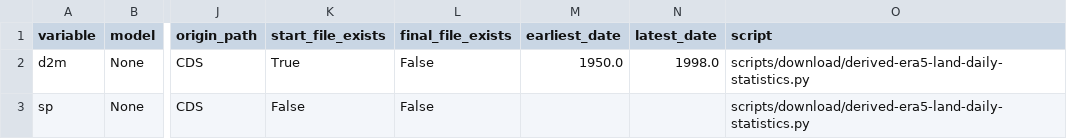
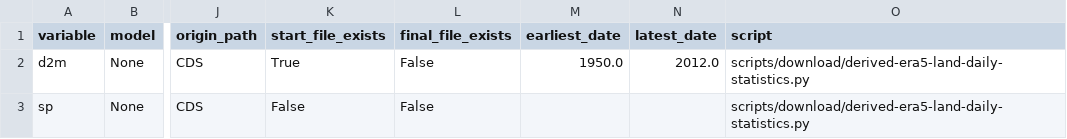
Before and after one commit to SantanderMetGroup/c3s-cds, a CSV file: catalogues/catalogues/derived-era5-land-daily-statistics_raw_catalogue.csv, drawn as a sheet; only a part is shown, gaps mark what is left out; the diff names each change by its address in the sheet, - before the commit and + after, or states it on an @@ line.

```diff
--- a/catalogues/catalogues/derived-era5-land-daily-statistics_raw_catalogue.csv
+++ b/catalogues/catalogues/derived-era5-land-daily-statistics_raw_catalogue.csv
-N2 (latest_date): 1998.0
+N2 (latest_date): 2012.0
```
Also changed, not shown: catalogues/catalogues/all_catalogues.csv, docs/data/all_catalogues.csv, 1 other file.
